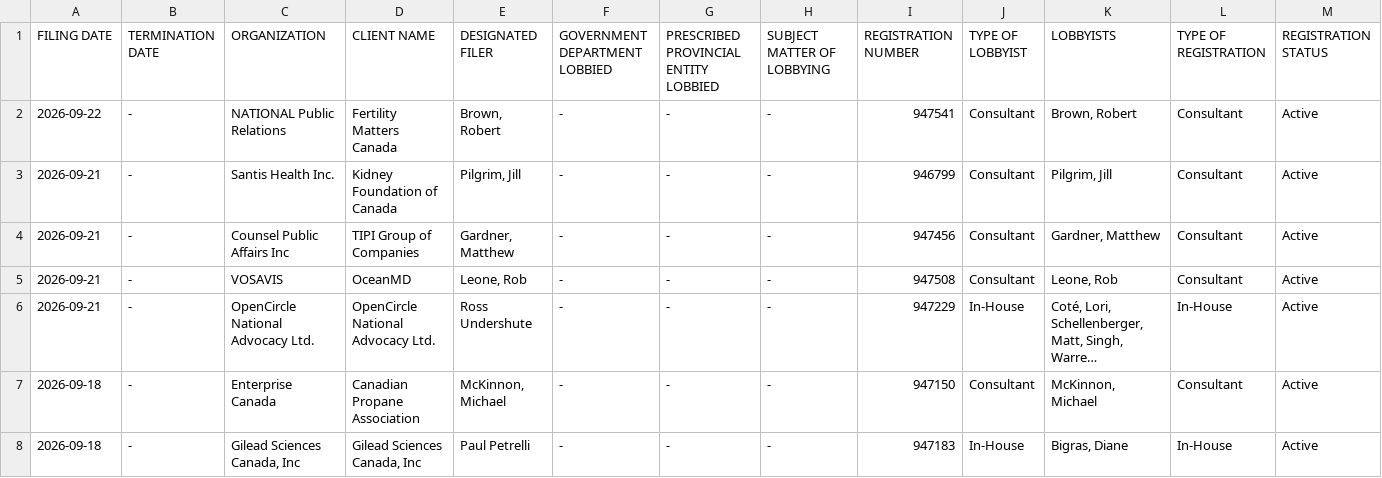
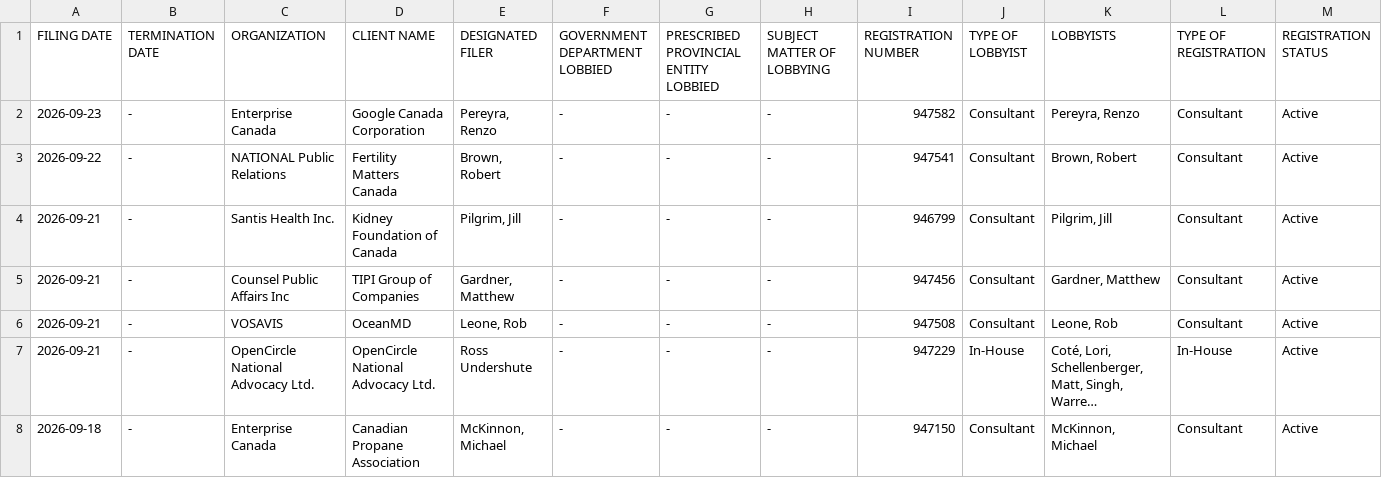
Before and after one commit to J7892/canada-lobbyist-tracker, a CSV file: manitoba/manitoba_lobbyists_historical.csv, drawn as a sheet; only a part is shown; the shorter side is filled out with more unchanged rows; long unchanged cells end in …; rows hold the shown columns only; the diff names each change by its address in the sheet, - before the commit and + after, or states it on an @@ line.

```diff
--- a/manitoba/manitoba_lobbyists_historical.csv
+++ b/manitoba/manitoba_lobbyists_historical.csv
+row 2: 2026-09-23 | - | Enterprise Canada | Google Canada Corporation | Pereyra, Renzo | - | - | - | 947582 | Consultant | Pereyra, Renzo | Consultant | Active
```
Also changed, not shown: 3 other files.
